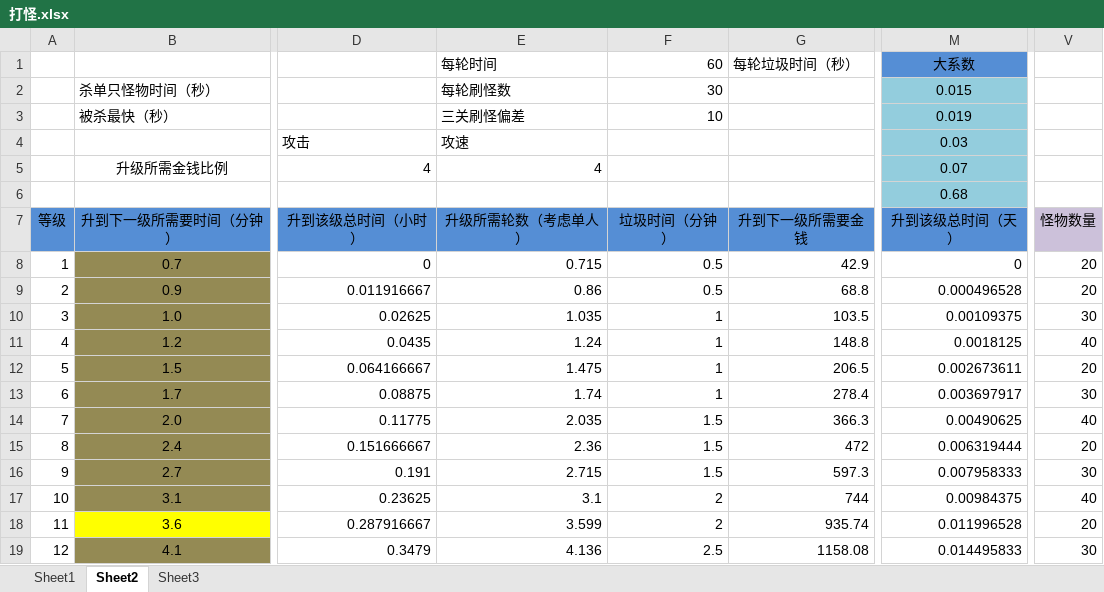
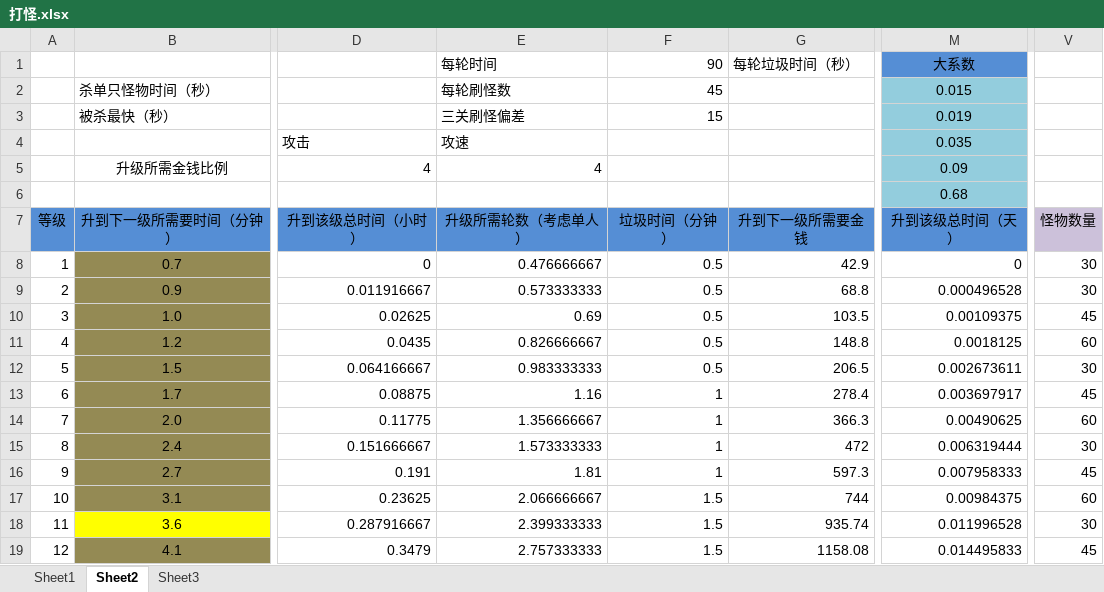
Before and after one commit to devilwalk/survive, an Excel workbook: 打怪.xlsx, sheet Sheet2, drawn as a sheet; only a part is shown, gaps mark what is left out; values as stored, in another font and other column widths than the file's, no borders; charts and pictures not drawn; the diff covers the shown part only; the diff names each change by its address in the sheet, - before the commit and + after, or states it on an @@ line.

Commit message:
ffff

```diff
--- a/打怪.xlsx (sheet Sheet2)
+++ b/打怪.xlsx (sheet Sheet2)
-F1 (垃圾时间（分钟）): 60
+F1 (垃圾时间（分钟）): 90
-F2 (垃圾时间（分钟）): 30
+F2 (垃圾时间（分钟）): 45
-F3 (垃圾时间（分钟）): 10
+F3 (垃圾时间（分钟）): 15
-M4 (升到该级总时间（天）): 0.03
+M4 (升到该级总时间（天）): 0.035
-M5 (升到该级总时间（天）): 0.07
+M5 (升到该级总时间（天）): 0.09
-E8 (升级所需轮数（考虑单人）): 0.715
+E8 (升级所需轮数（考虑单人）): 0.476666667
-V8:V9 (怪物数量): 20
+V8:V9 (怪物数量): 30
-E9 (升级所需轮数（考虑单人）): 0.86
+E9 (升级所需轮数（考虑单人）): 0.573333333
-E10 (升级所需轮数（考虑单人）): 1.035
+E10 (升级所需轮数（考虑单人）): 0.69
-F10:F12 (垃圾时间（分钟）): 1
+F10:F12 (垃圾时间（分钟）): 0.5
-V10 (怪物数量): 30
+V10 (怪物数量): 45
-E11 (升级所需轮数（考虑单人）): 1.24
+E11 (升级所需轮数（考虑单人）): 0.826666667
-V11 (怪物数量): 40
+V11 (怪物数量): 60
-E12 (升级所需轮数（考虑单人）): 1.475
+E12 (升级所需轮数（考虑单人）): 0.983333333
-V12 (怪物数量): 20
+V12 (怪物数量): 30
-E13 (升级所需轮数（考虑单人）): 1.74
+E13 (升级所需轮数（考虑单人）): 1.16
-V13 (怪物数量): 30
+V13 (怪物数量): 45
-E14 (升级所需轮数（考虑单人）): 2.035
+E14 (升级所需轮数（考虑单人）): 1.356666667
-F14:F16 (垃圾时间（分钟）): 1.5
+F14:F16 (垃圾时间（分钟）): 1
-V14 (怪物数量): 40
+V14 (怪物数量): 60
-E15 (升级所需轮数（考虑单人）): 2.36
+E15 (升级所需轮数（考虑单人）): 1.573333333
-V15 (怪物数量): 20
+V15 (怪物数量): 30
-E16 (升级所需轮数（考虑单人）): 2.715
+E16 (升级所需轮数（考虑单人）): 1.81
-V16 (怪物数量): 30
+V16 (怪物数量): 45
-E17 (升级所需轮数（考虑单人）): 3.1
+E17 (升级所需轮数（考虑单人）): 2.066666667
-F17:F18 (垃圾时间（分钟）): 2
+F17:F18 (垃圾时间（分钟）): 1.5
-V17 (怪物数量): 40
+V17 (怪物数量): 60
-E18 (升级所需轮数（考虑单人）): 3.599
+E18 (升级所需轮数（考虑单人）): 2.399333333
-V18 (怪物数量): 20
+V18 (怪物数量): 30
-E19 (升级所需轮数（考虑单人）): 4.136
+E19 (升级所需轮数（考虑单人）): 2.757333333
-F19 (垃圾时间（分钟）): 2.5
+F19 (垃圾时间（分钟）): 1.5
-V19 (怪物数量): 30
+V19 (怪物数量): 45
```
Also changed, not shown: 1300 edited cells elsewhere in this sheet, sheet Sheet1, charts or pictures.
